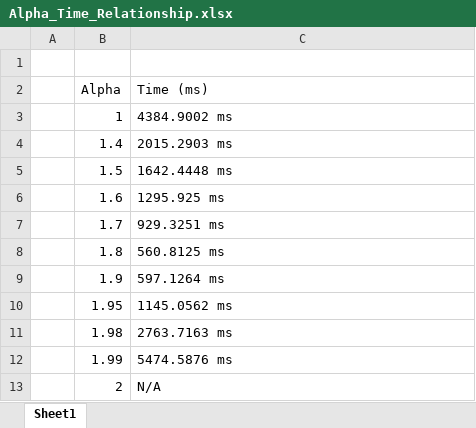
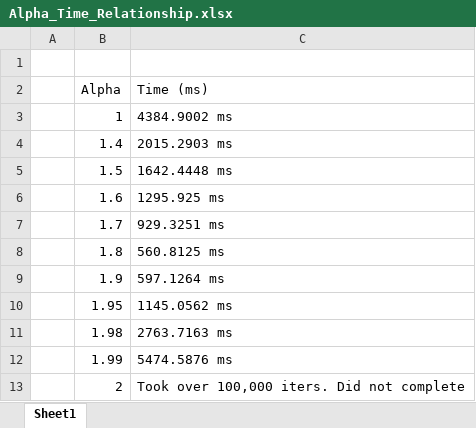
Before and after one commit to JacksonRankin117/PH385, an Excel workbook: Projects/Project_4/Alpha_Time_Relationship.xlsx, sheet Sheet1, drawn as a sheet; values as stored, in another font and other column widths than the file's, no borders; the diff names each change by its address in the sheet, - before the commit and + after, or states it on an @@ line.

```diff
--- a/Projects/Project_4/Alpha_Time_Relationship.xlsx (sheet Sheet1)
+++ b/Projects/Project_4/Alpha_Time_Relationship.xlsx (sheet Sheet1)
-C13 (Time (ms)): N/A
+C13 (Time (ms)): Took over 100,000 iters. Did not complete
```
Also changed, not shown: 20 other files.
